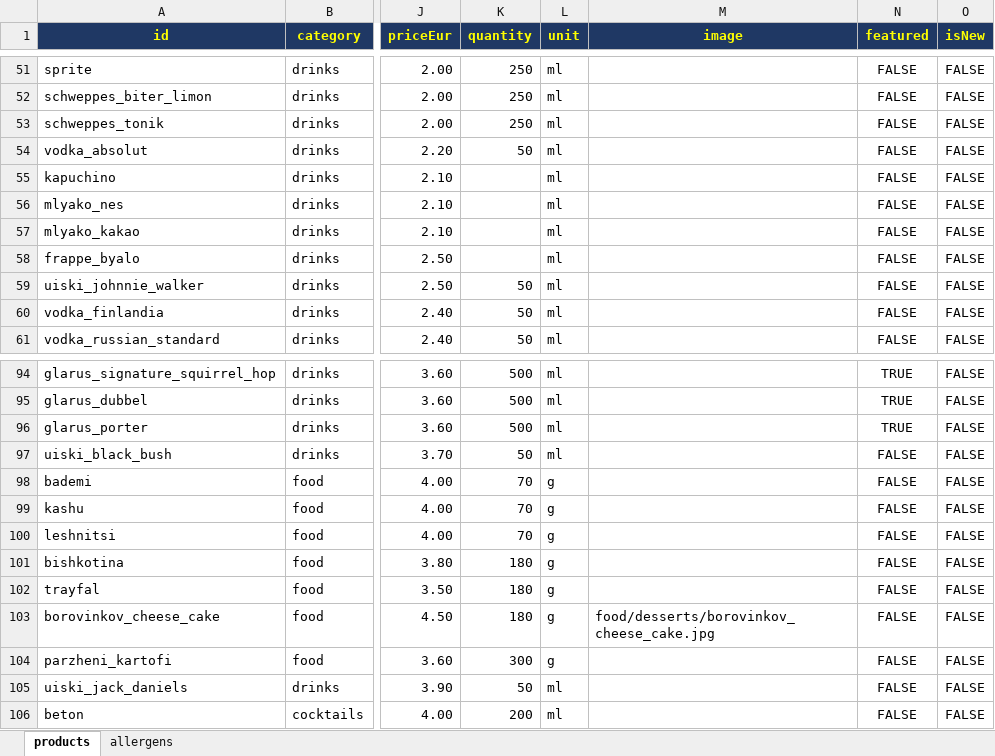
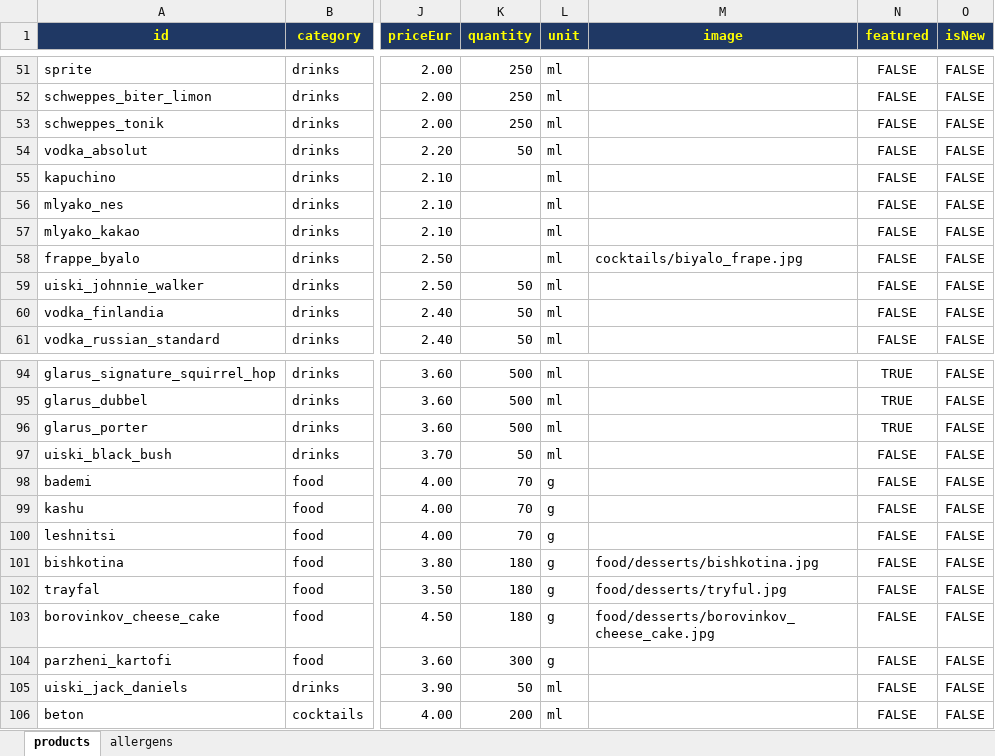
Before and after one commit to martin8207/lokum, an Excel workbook: database/excel/products_master.xlsx, sheet products, drawn as a sheet; only a part is shown, gaps mark what is left out; values as stored, in another font and other column widths than the file's, no borders; the diff names each change by its address in the sheet, - before the commit and + after, or states it on an @@ line.

```diff
--- a/database/excel/products_master.xlsx (sheet products)
+++ b/database/excel/products_master.xlsx (sheet products)
-M58 (image): (empty)
+M58 (image): cocktails/biyalo_frape.jpg
-M101 (image): (empty)
+M101 (image): food/desserts/bishkotina.jpg
-M102 (image): (empty)
+M102 (image): food/desserts/tryful.jpg
```
Also changed, not shown: 5 other files.
